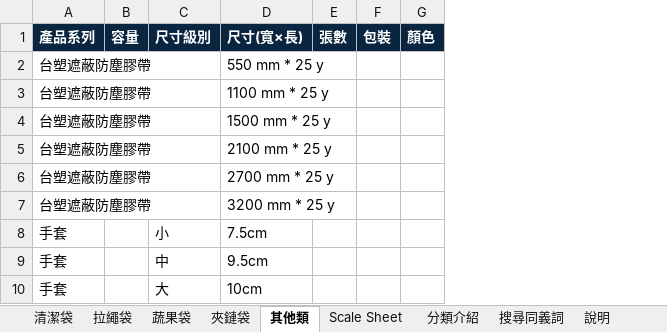
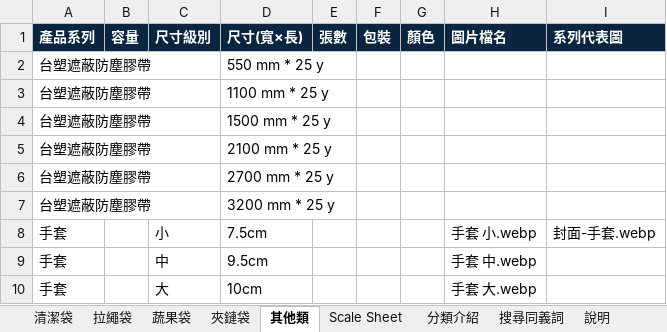
Before and after one commit to yunna121/inteplast_home_page_tw, an Excel workbook: src/data/website-data.xlsx, sheet 其他類, drawn as a sheet; values as stored, in another font and other column widths than the file's, no borders; the diff names each change by its address in the sheet, - before the commit and + after, or states it on an @@ line.

```diff
--- a/src/data/website-data.xlsx (sheet 其他類)
+++ b/src/data/website-data.xlsx (sheet 其他類)
+column H (圖片檔名), rows 8-10: 手套 小.webp | 手套 中.webp | 手套 大.webp
+column I (系列代表圖), row 8: 封面-手套.webp
```
Also changed, not shown: sheet 說明, sheet 分類介紹, sheet 夾鏈袋, sheet 拉繩袋, sheet 清潔袋, sheet Scale Sheet, 1 more sheet, 50 other files.
